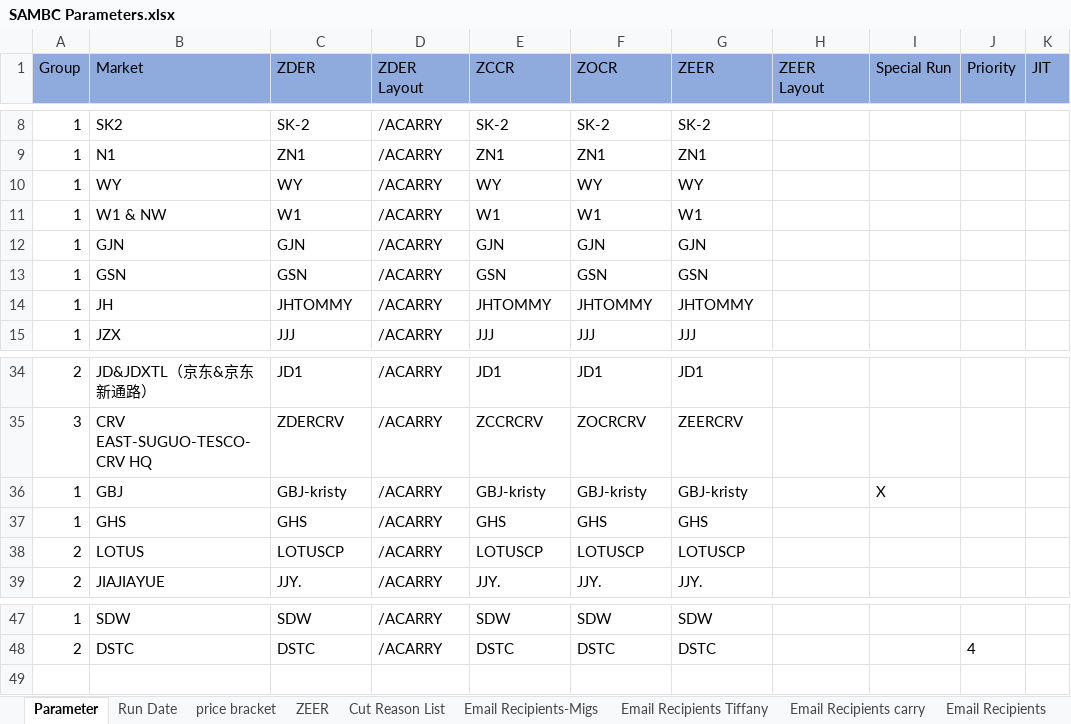
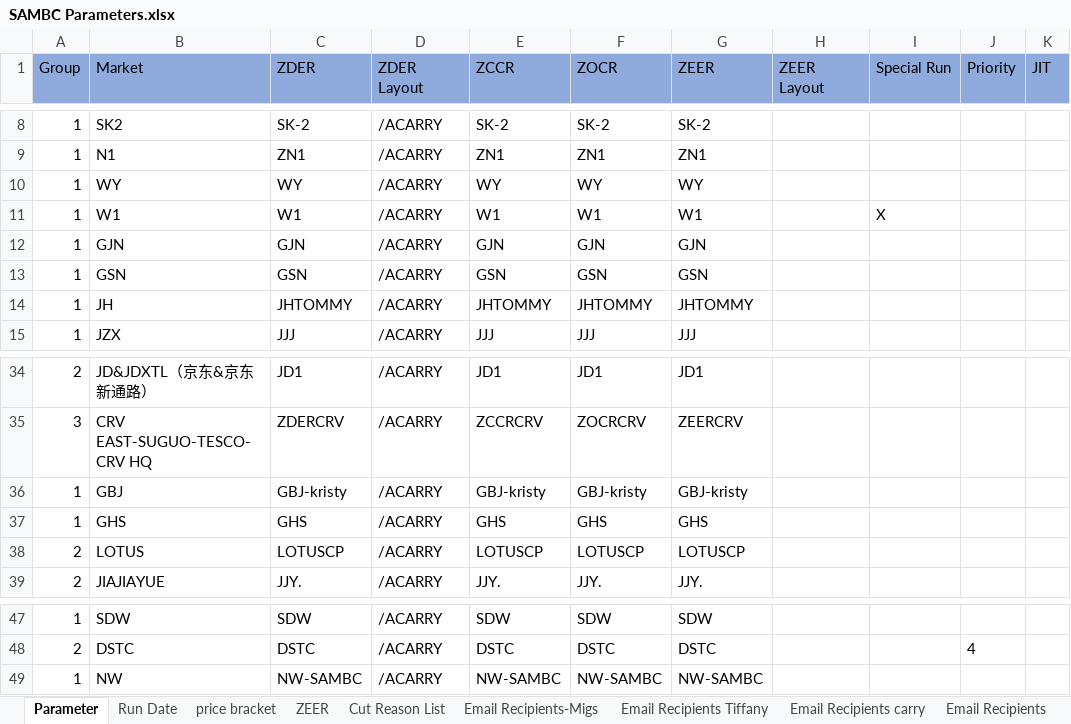
Before and after one commit to 18820013443/SAMBCOptimization, an Excel workbook: Input Files/SAMBC Parameters.xlsx, sheet Parameter, drawn as a sheet; only a part is shown, gaps mark what is left out; values as stored, in another font and other column widths than the file's, no borders; the diff names each change by its address in the sheet, - before the commit and + after, or states it on an @@ line.

```diff
--- a/Input Files/SAMBC Parameters.xlsx (sheet Parameter)
+++ b/Input Files/SAMBC Parameters.xlsx (sheet Parameter)
-B11 (Market): W1 & NW
+B11 (Market): W1
-I11 (Special Run): (empty)
+I11 (Special Run): X
-I36 (Special Run): X
+I36 (Special Run): (empty)
+row 49: 1 | NW | NW-SAMBC | /ACARRY | NW-SAMBC | NW-SAMBC | NW-SAMBC
```
Also changed, not shown: sheet Email Recipients, Input Files/Config-SAMBC.xlsx, Input Files/Final Report Template.xlsx, 16 other files.
